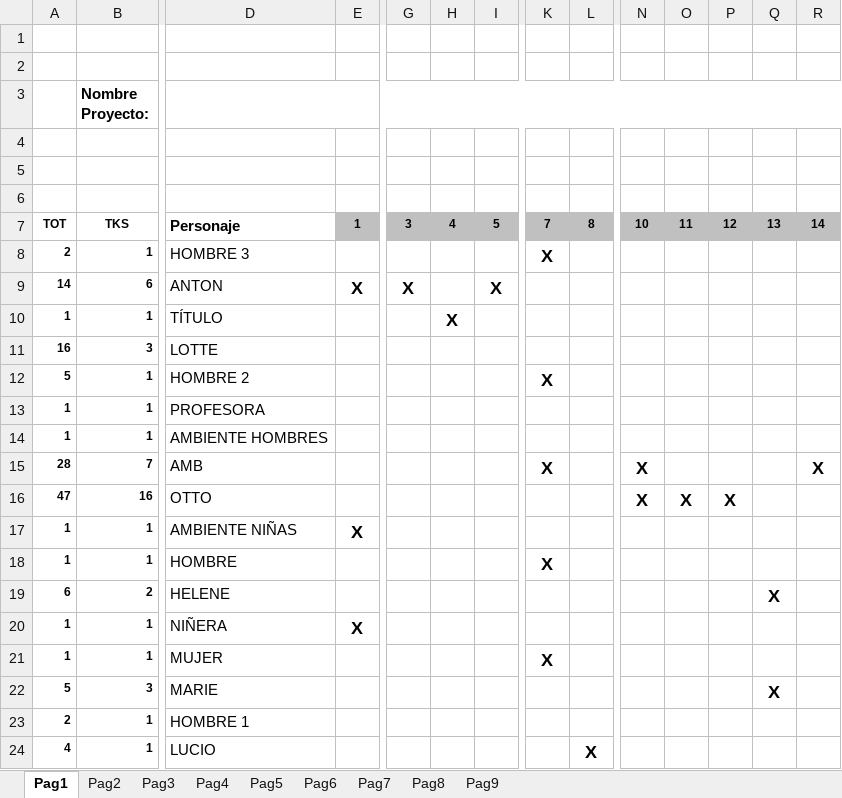
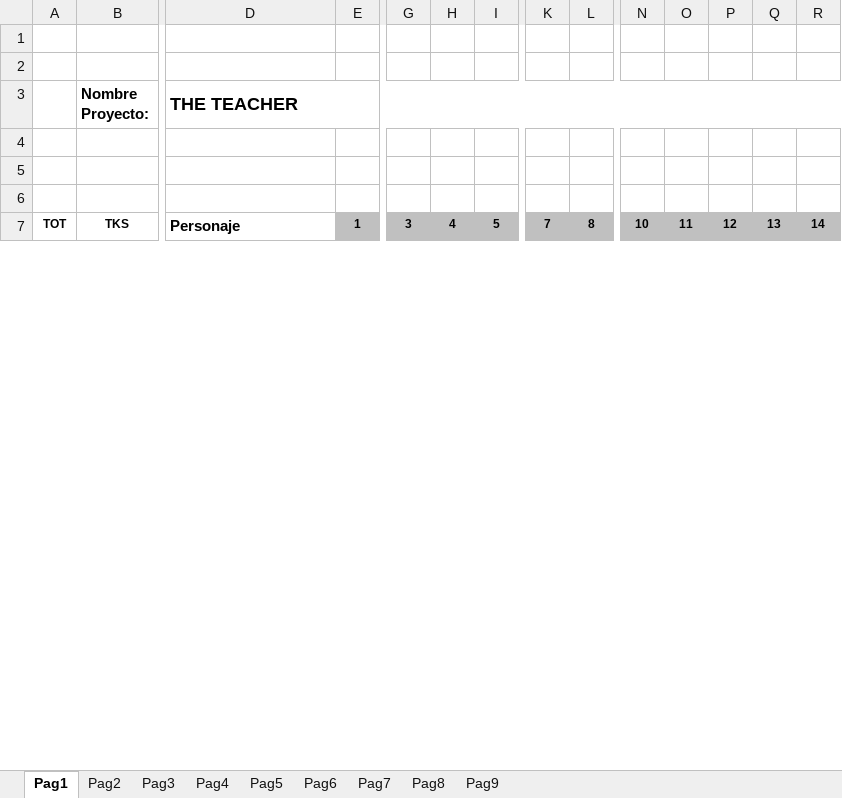
Before and after one commit to fran4v/guio_a_grafic, an Excel workbook: grafic_output.xlsx, sheet Pag1, drawn as a sheet; only a part is shown, gaps mark what is left out; values as stored, in another font and other column widths than the file's, no borders; removed rows and columns are numbered as before the commit, all else as after; rows hold the shown columns only; the diff covers the shown part only; the diff names each change by its address in the sheet, - before the commit and + after, or states it on an @@ line.

```diff
--- a/grafic_output.xlsx (sheet Pag1)
+++ b/grafic_output.xlsx (sheet Pag1)
-D3: (empty)
+D3: THE TEACHER
-row 8: 2 | 1 | HOMBRE 3 |  |  |  |  | X
-row 9: 14 | 6 | ANTON | X | X |  | X
-row 10: 1 | 1 | TÍTULO |  |  | X
-row 11: 16 | 3 | LOTTE
-row 12: 5 | 1 | HOMBRE 2 |  |  |  |  | X
-row 13: 1 | 1 | PROFESORA
-row 14: 1 | 1 | AMBIENTE HOMBRES
-row 15: 28 | 7 | AMB |  |  |  |  | X |  | X |  |  |  | X
-row 16: 47 | 16 | OTTO |  |  |  |  |  |  | X | X | X
-row 17: 1 | 1 | AMBIENTE NIÑAS | X
-row 18: 1 | 1 | HOMBRE |  |  |  |  | X
-row 19: 6 | 2 | HELENE |  |  |  |  |  |  |  |  |  | X
-row 20: 1 | 1 | NIÑERA | X
-row 21: 1 | 1 | MUJER |  |  |  |  | X
-row 22: 5 | 3 | MARIE |  |  |  |  |  |  |  |  |  | X
-row 23: 2 | 1 | HOMBRE 1
-row 24: 4 | 1 | LUCIO |  |  |  |  |  | X
```
Also changed, not shown: 10 added rows, 4 removed rows and 22 edited cells elsewhere in this sheet, sheet Pag2, sheet Pag3, sheet Pag4, 1 other file.
